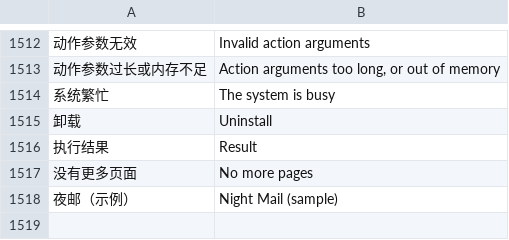
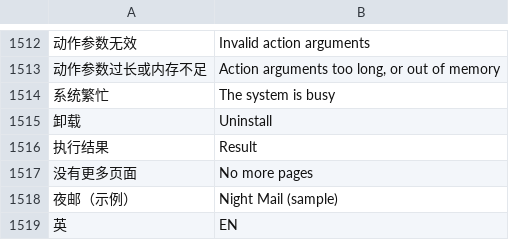
Before and after one commit to Gidean-zcx/ink, a TSV file: assets/i18n/en.tsv, drawn as a sheet; only a part is shown, gaps mark what is left out; the diff names each change by its address in the sheet, - before the commit and + after, or states it on an @@ line.

```diff
--- a/assets/i18n/en.tsv
+++ b/assets/i18n/en.tsv
+row 1519: 英 | EN
```
Also changed, not shown: 2 other files.
